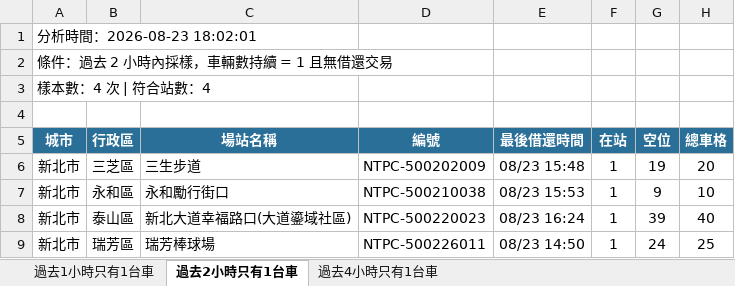
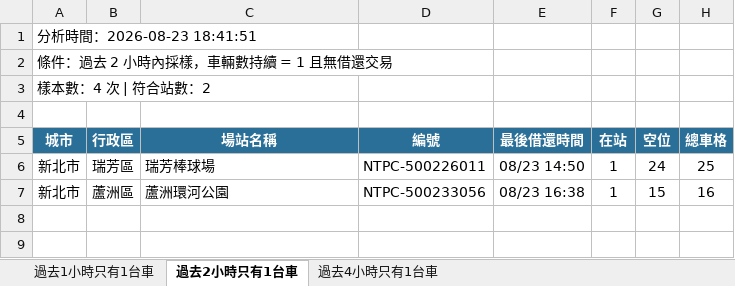
Before and after one commit to hippop3c/fixedbike, an Excel workbook: stale.xlsx, sheet 過去2小時只有1台車, drawn as a sheet; values as stored, in another font and other column widths than the file's, no borders; removed rows and columns are numbered as before the commit, all else as after; the diff names each change by its address in the sheet, - before the commit and + after, or states it on an @@ line.

```diff
--- a/stale.xlsx (sheet 過去2小時只有1台車)
+++ b/stale.xlsx (sheet 過去2小時只有1台車)
-A1 (城市): 分析時間：2026-08-23 18:02:01
+A1 (城市): 分析時間：2026-08-23 18:41:51
-A3 (城市): 樣本數：4 次 | 符合站數：4
+A3 (城市): 樣本數：4 次 | 符合站數：2
-row 6: 新北市 | 三芝區 | 三生步道 | NTPC-500202009 | 08/23 15:48 | 1 | 19 | 20
-row 7: 新北市 | 永和區 | 永和勵行街口 | NTPC-500210038 | 08/23 15:53 | 1 | 9 | 10
-row 8: 新北市 | 泰山區 | 新北大道幸福路口(大道鎏域社區) | NTPC-500220023 | 08/23 16:24 | 1 | 39 | 40
+row 7: 新北市 | 蘆洲區 | 蘆洲環河公園 | NTPC-500233056 | 08/23 16:38 | 1 | 15 | 16
```
Also changed, not shown: sheet 過去1小時只有1台車, sheet 過去4小時只有1台車, 3 other files.
